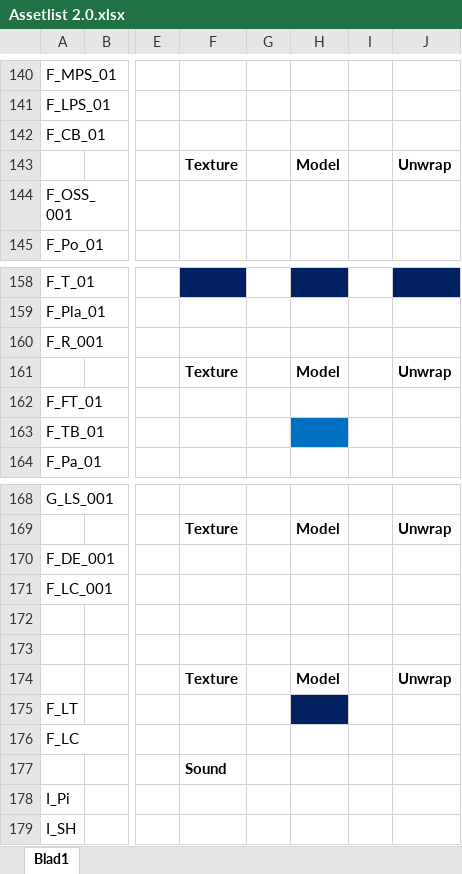
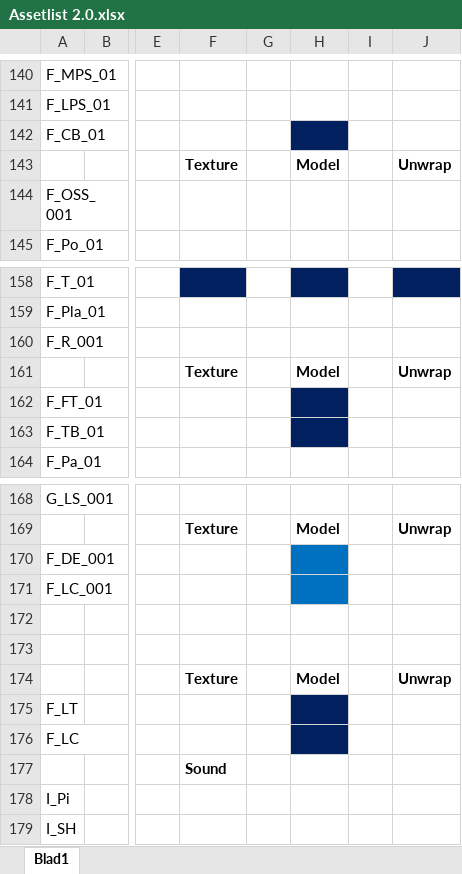
Before and after one commit to ryuiji/Team-Asylum3, an Excel workbook: Algemeen/Assetlist 2.0.xlsx, sheet Blad1, drawn as a sheet; only a part is shown, gaps mark what is left out; values as stored, in another font and other column widths than the file's, no borders; the diff names each change by its address in the sheet, - before the commit and + after, or states it on an @@ line.

```diff
--- a/Algemeen/Assetlist 2.0.xlsx (sheet Blad1)
+++ b/Algemeen/Assetlist 2.0.xlsx (sheet Blad1)
-H142 fill: none
+H142 fill: #002060
-H162 fill: none
+H162 fill: #002060
-H163 fill: #0070C0
+H163 fill: #002060
-H170:H171 fill: none
+H170:H171 fill: #0070C0
-H176 fill: none
+H176 fill: #002060
```
Also changed, not shown: 7 other files.
